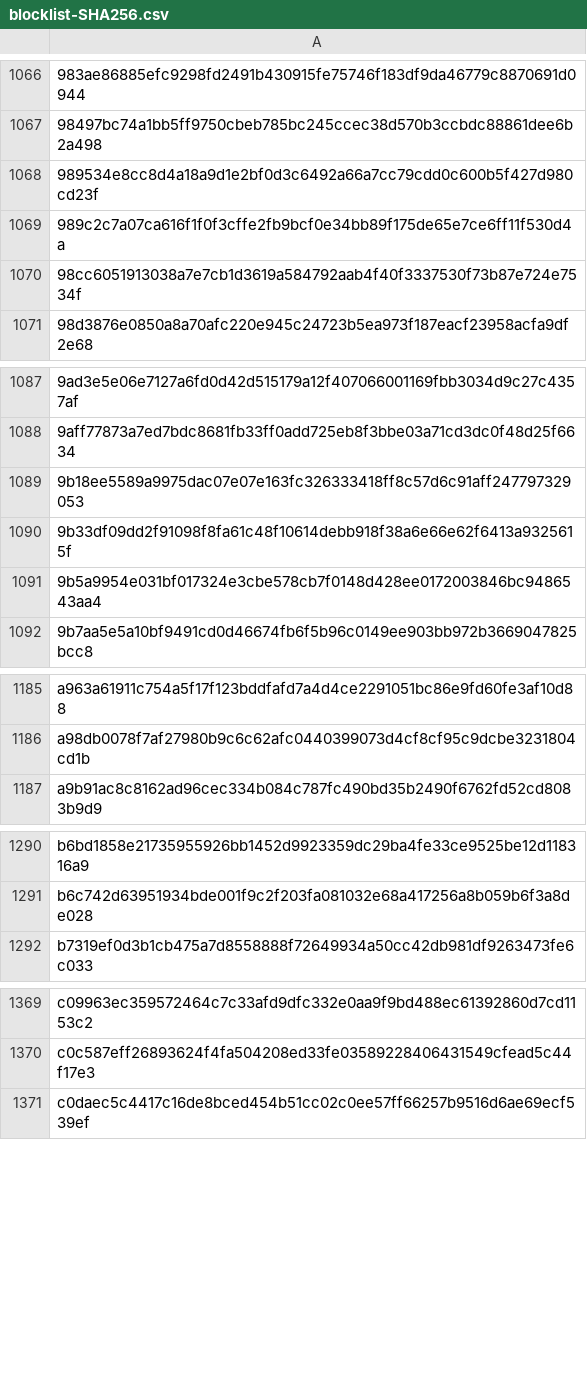
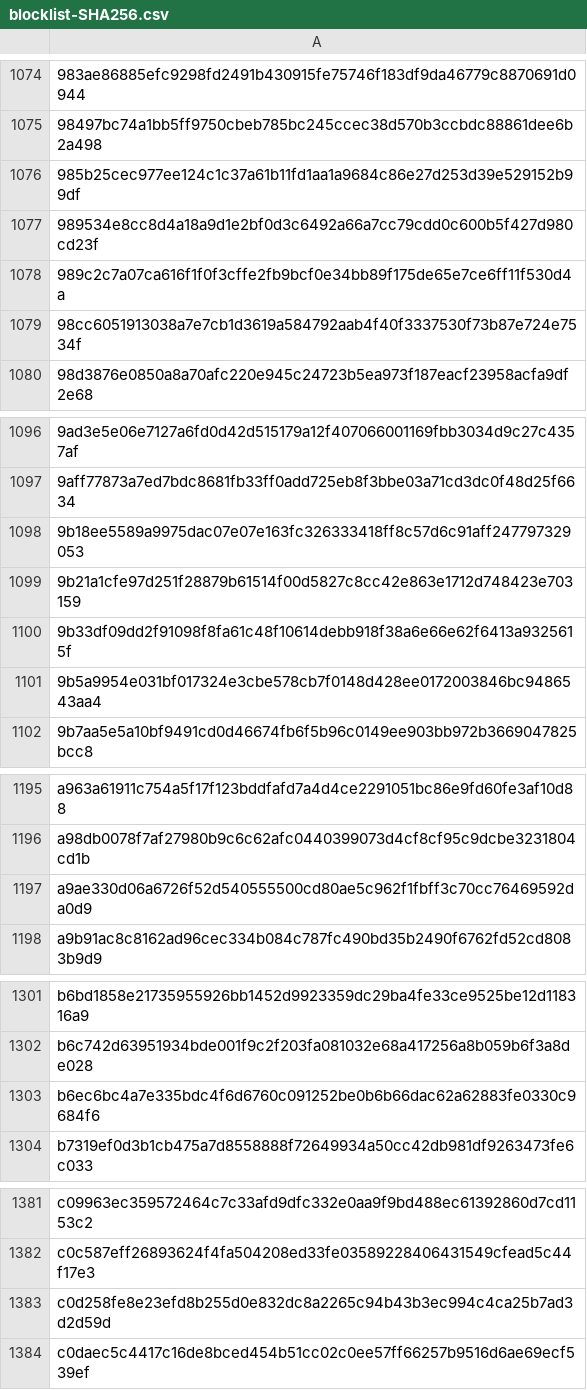
Before and after one commit to TWFGRick/FG-blacklist-public, a CSV file: blocklist-SHA256.csv, drawn as a sheet; only a part is shown, gaps mark what is left out; the diff covers the shown part only; the diff names each change by its address in the sheet, - before the commit and + after, or states it on an @@ line.

```diff
--- a/blocklist-SHA256.csv
+++ b/blocklist-SHA256.csv
+row 1076: 985b25cec977ee124c1c37a61b11fd1aa1a9684c86e27d253d39e529152b99df
+row 1099: 9b21a1cfe97d251f28879b61514f00d5827c8cc42e863e1712d748423e703159
+row 1197: a9ae330d06a6726f52d540555500cd80ae5c962f1fbff3c70cc76469592da0d9
+row 1303: b6ec6bc4a7e335bdc4f6d6760c091252be0b6b66dac62a62883fe0330c9684f6
+row 1383: c0d258fe8e23efd8b255d0e832dc8a2265c94b43b3ec994c4ca25b7ad3d2d59d
```
Also changed, not shown: 13 added rows and 1 removed row elsewhere in this file, 1 other file.
